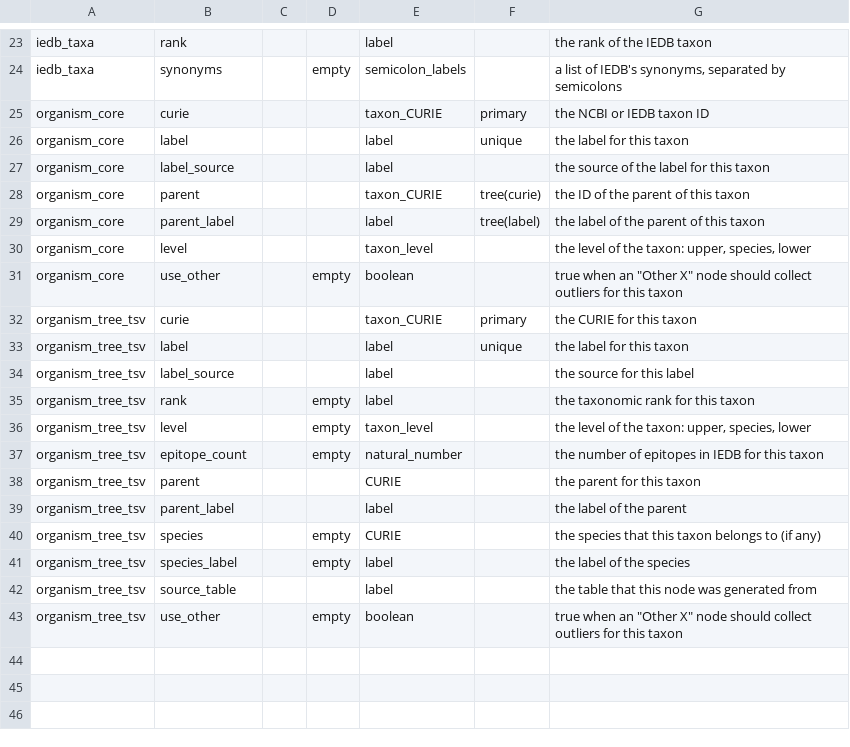
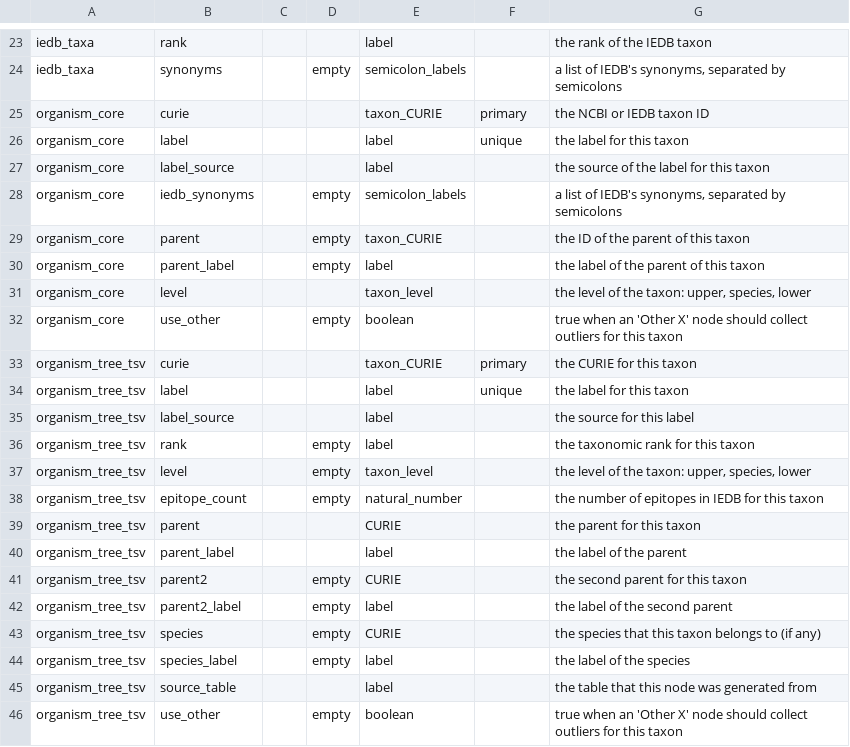
Before and after one commit to IEDB/arborist, a TSV file: src/schema/column.tsv, drawn as a sheet; only a part is shown, gaps mark what is left out.

```diff
--- a/src/schema/column.tsv
+++ b/src/schema/column.tsv
@@ -27,6 +27,7 @@ organism_core	label			label	unique	the label for this taxon
 organism_core	label_source			label		the source of the label for this taxon
-organism_core	parent			taxon_CURIE	tree(curie)	the ID of the parent of this taxon
-organism_core	parent_label			label	tree(label)	the label of the parent of this taxon
+organism_core	iedb_synonyms		empty	semicolon_labels		a list of IEDB's synonyms, separated by semicolons
+organism_core	parent		empty	taxon_CURIE		the ID of the parent of this taxon
+organism_core	parent_label		empty	label		the label of the parent of this taxon
 organism_core	level			taxon_level		the level of the taxon: upper, species, lower
-organism_core	use_other		empty	boolean		true when an "Other X" node should collect outliers for this taxon
+organism_core	use_other		empty	boolean		true when an 'Other X' node should collect outliers for this taxon
 organism_tree_tsv	curie			taxon_CURIE	primary	the CURIE for this taxon
@@ -39,2 +40,4 @@ organism_tree_tsv	parent			CURIE		the parent for this taxon
 organism_tree_tsv	parent_label			label		the label of the parent
+organism_tree_tsv	parent2		empty	CURIE		the second parent for this taxon
+organism_tree_tsv	parent2_label		empty	label		the label of the second parent
 organism_tree_tsv	species		empty	CURIE		the species that this taxon belongs to (if any)
@@ -42,2 +45,2 @@ organism_tree_tsv	species_label		empty	label		the label of the species
 organism_tree_tsv	source_table			label		the table that this node was generated from
-organism_tree_tsv	use_other		empty	boolean		true when an "Other X" node should collect outliers for this taxon
+organism_tree_tsv	use_other		empty	boolean		true when an 'Other X' node should collect outliers for this taxon
```
Also changed, not shown: src/organism_core.tsv, src/schema/datatype.tsv, 8 other files.
